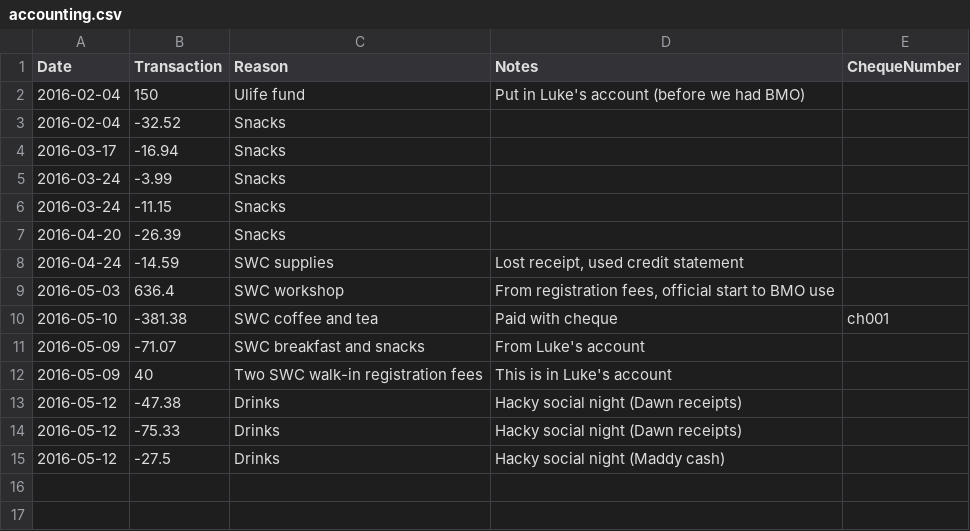
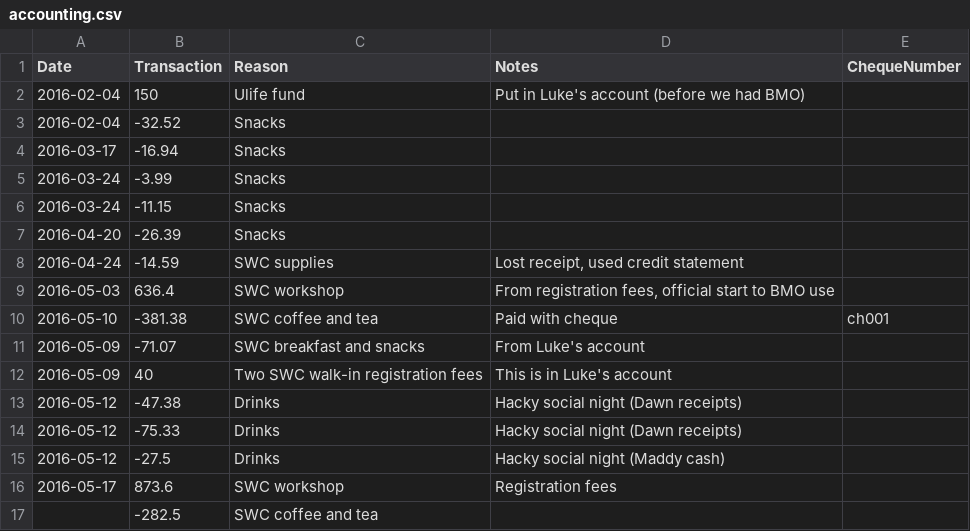
Before and after one commit to UofTCoders/council, a CSV file: treasurer/accounting.csv, drawn as a sheet.

```diff
--- a/treasurer/accounting.csv
+++ b/treasurer/accounting.csv
@@ -15 +15,3 @@ Date,Transaction,Reason,Notes,ChequeNumber
 2016-05-12,-27.5,Drinks,Hacky social night (Maddy cash),
+2016-05-17,873.6,SWC workshop,Registration fees,
+,-282.5,SWC coffee and tea,,
```
Also changed, not shown: 3 other files.
